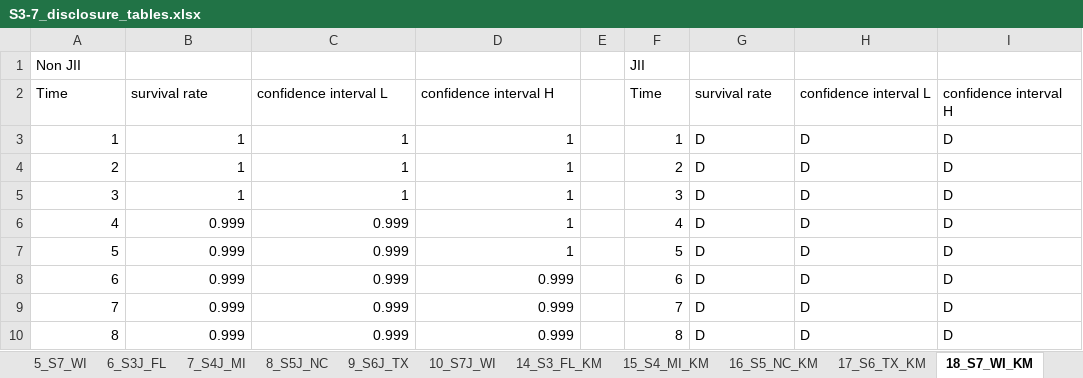
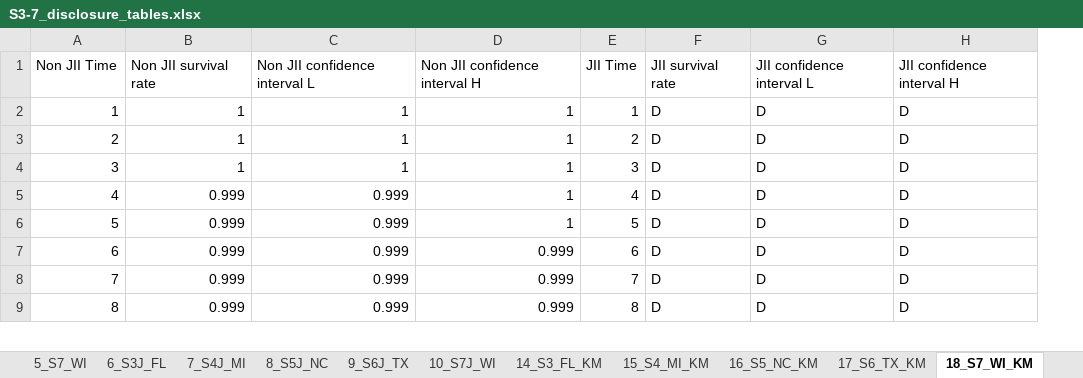
Before and after one commit to jrisi256/cjars_mdac, an Excel workbook: december_2025_disclosure/disclosure/S3-7_disclosure_tables.xlsx, sheet 18_S7_WI_KM, drawn as a sheet; only a part is shown; values as stored, in another font and other column widths than the file's, no borders; removed rows and columns are numbered as before the commit, all else as after; the diff names each change by its address in the sheet, - before the commit and + after, or states it on an @@ line.

```diff
--- a/december_2025_disclosure/disclosure/S3-7_disclosure_tables.xlsx (sheet 18_S7_WI_KM)
+++ b/december_2025_disclosure/disclosure/S3-7_disclosure_tables.xlsx (sheet 18_S7_WI_KM)
-column E, empty
-row 1: Non JII |  |  |  |  | JII
-row 2: Time | survival rate | confidence interval L | confidence interval H |  | Time | survival rate | confidence interval L | confidence interval H
+row 1: Non JII Time | Non JII survival rate | Non JII confidence interval L | Non JII confidence interval H | JII Time | JII survival rate | JII confidence interval L | JII confidence interval H
```
Also changed, not shown: sheet 15_S4_MI_KM, sheet 17_S6_TX_KM, sheet 14_S3_FL_KM, sheet 16_S5_NC_KM, 3 other files.
